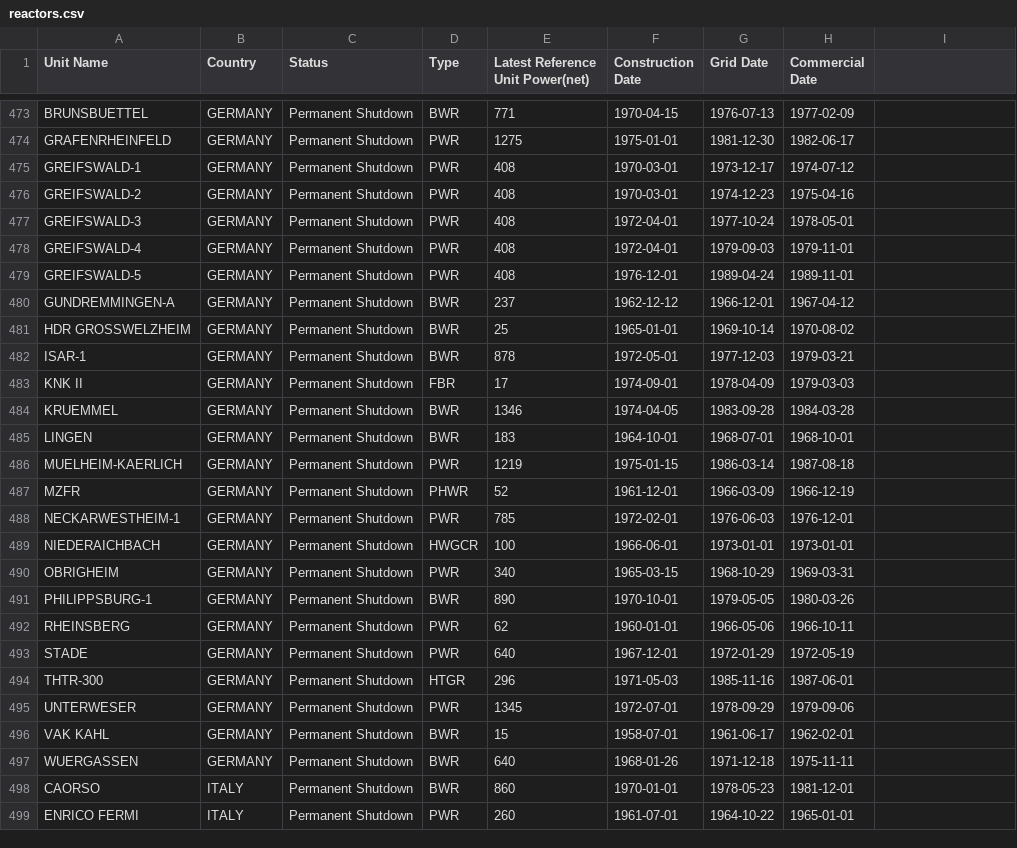
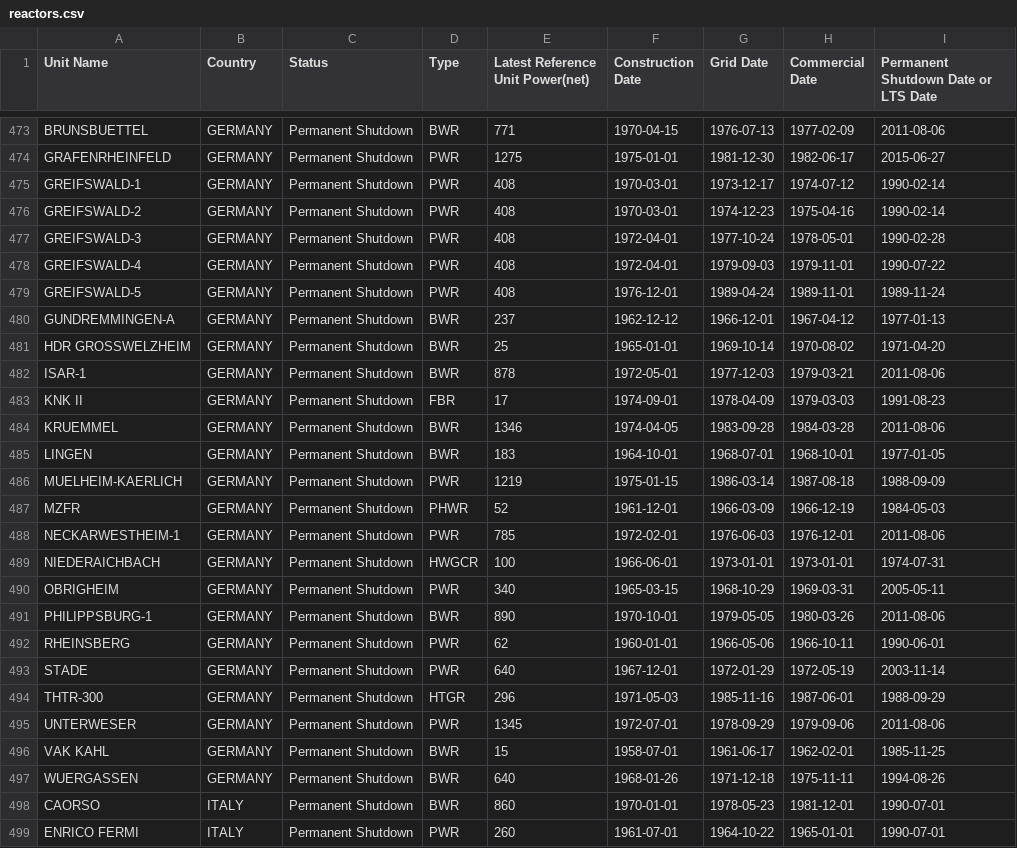
Before and after one commit to isabella232/reactors, a CSV file: reactors.csv, drawn as a sheet; only a part is shown, gaps mark what is left out; the diff covers the shown part only; the diff names each change by its address in the sheet, - before the commit and + after, or states it on an @@ line.

Commit message:
Rough playback w/ button and shutdowns.

```diff
--- a/reactors.csv
+++ b/reactors.csv
-I1: (empty)
+I1: Permanent Shutdown Date or LTS Date
-I473: (empty)
+I473: 2011-08-06
-I474: (empty)
+I474: 2015-06-27
-I475:I476: (empty)
+I475:I476: 1990-02-14
-I477: (empty)
+I477: 1990-02-28
-I478: (empty)
+I478: 1990-07-22
-I479: (empty)
+I479: 1989-11-24
-I480: (empty)
+I480: 1977-01-13
-I481: (empty)
+I481: 1971-04-20
-I482: (empty)
+I482: 2011-08-06
-I483: (empty)
+I483: 1991-08-23
-I484: (empty)
+I484: 2011-08-06
-I485: (empty)
+I485: 1977-01-05
-I486: (empty)
+I486: 1988-09-09
-I487: (empty)
+I487: 1984-05-03
-I488: (empty)
+I488: 2011-08-06
-I489: (empty)
+I489: 1974-07-31
-I490: (empty)
+I490: 2005-05-11
-I491: (empty)
+I491: 2011-08-06
-I492: (empty)
+I492: 1990-06-01
-I493: (empty)
+I493: 2003-11-14
-I494: (empty)
+I494: 1988-09-29
-I495: (empty)
+I495: 2011-08-06
-I496: (empty)
+I496: 1985-11-25
-I497: (empty)
+I497: 1994-08-26
-I498:I499: (empty)
+I498:I499: 1990-07-01
```
Also changed, not shown: 164 edited cells elsewhere in this file, 7 other files.
